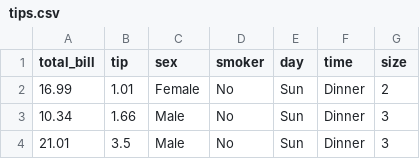
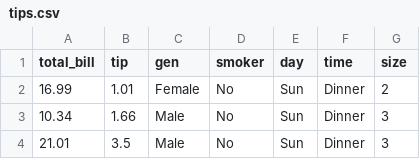
Before and after one commit to dev-area/DS, a CSV file: tips.csv, drawn as a sheet; only a part is shown.

```diff
--- a/tips.csv
+++ b/tips.csv
@@ -1,2 +1,2 @@
-total_bill,tip,sex,smoker,day,time,size
+total_bill,tip,gen,smoker,day,time,size
 16.99,1.01,Female,No,Sun,Dinner,2
```
